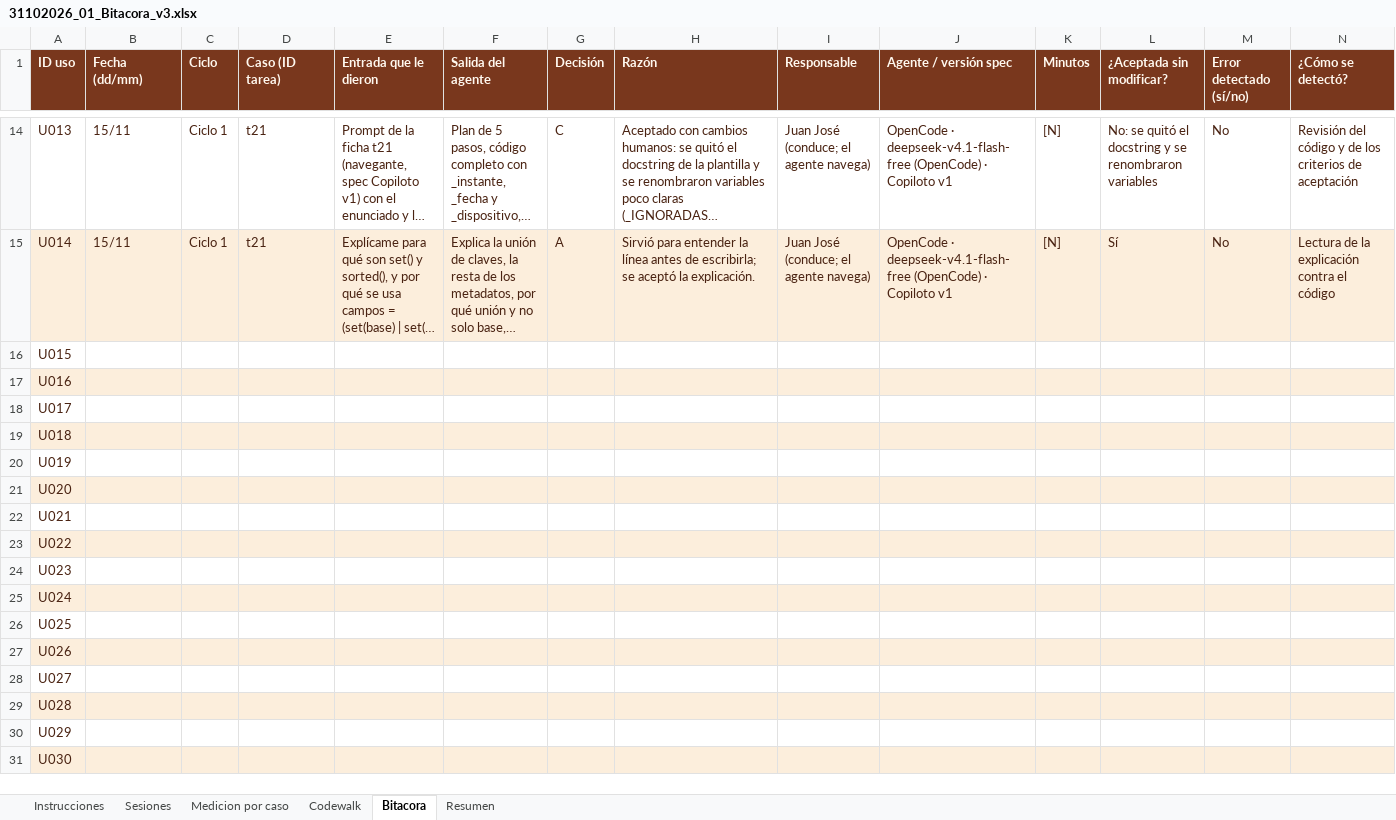
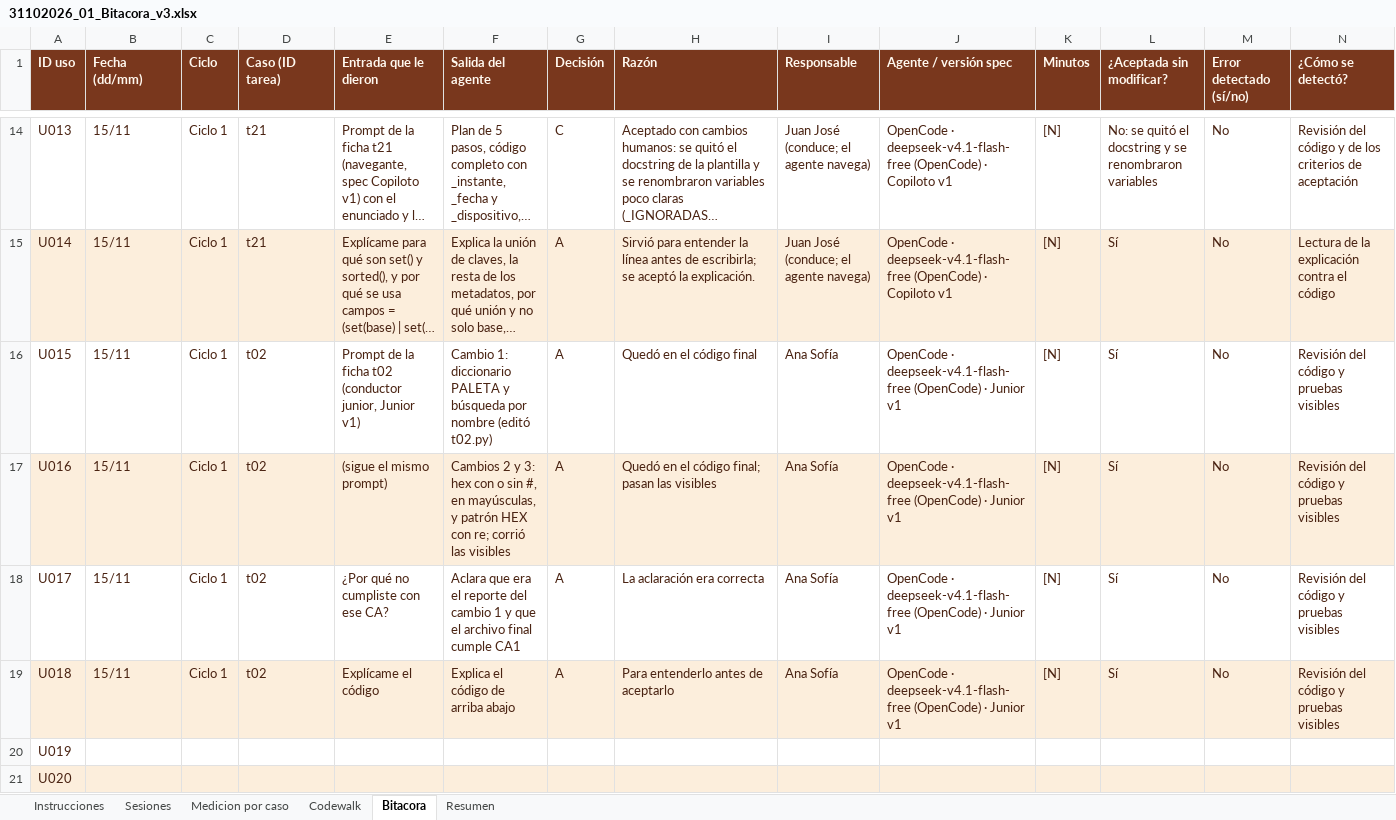
Before and after one commit to Sofii141/notitas, an Excel workbook: 05 - Ciclos y bitacora/31102026_01_Bitacora_v3.xlsx, sheet Bitacora, drawn as a sheet; only a part is shown, gaps mark what is left out; the shorter side is filled out with more unchanged rows; long unchanged cells end in …; values as stored, in another font and other column widths than the file's, no borders; the diff covers the shown part only; the diff names each change by its address in the sheet, - before the commit and + after, or states it on an @@ line.

```diff
--- a/05 - Ciclos y bitacora/31102026_01_Bitacora_v3.xlsx (sheet Bitacora)
+++ b/05 - Ciclos y bitacora/31102026_01_Bitacora_v3.xlsx (sheet Bitacora)
-B16:B19 (Fecha (dd/mm)): (empty)
+B16:B19 (Fecha (dd/mm)): 15/11
-C16:C19 (Ciclo): (empty)
+C16:C19 (Ciclo): Ciclo 1
-D16:D19 (Caso (ID tarea)): (empty)
+D16:D19 (Caso (ID tarea)): t02
-E16 (Entrada que le dieron): (empty)
+E16 (Entrada que le dieron): Prompt de la ficha t02 (conductor junior, Junior v1)
-F16 (Salida del agente): (empty)
+F16 (Salida del agente): Cambio 1: diccionario PALETA y búsqueda por nombre (editó t02.py)
-G16:G19 (Decisión): (empty)
+G16:G19 (Decisión): A
-H16 (Razón): (empty)
+H16 (Razón): Quedó en el código final
-I16:I19 (Responsable): (empty)
+I16:I19 (Responsable): Ana Sofía
-J16:J19 (Agente / versión spec): (empty)
+J16:J19 (Agente / versión spec): OpenCode · deepseek-v4.1-flash-free (OpenCode) · Junior v1
-K16:K19 (Minutos): (empty)
+K16:K19 (Minutos): [N]
-L16:L19 (¿Aceptada sin modificar?): (empty)
+L16:L19 (¿Aceptada sin modificar?): Sí
-M16:M19 (Error detectado (sí/no)): (empty)
+M16:M19 (Error detectado (sí/no)): No
-N16:N19 (¿Cómo se detectó?): (empty)
+N16:N19 (¿Cómo se detectó?): Revisión del código y pruebas visibles
-E17 (Entrada que le dieron): (empty)
+E17 (Entrada que le dieron): (sigue el mismo prompt)
-F17 (Salida del agente): (empty)
+F17 (Salida del agente): Cambios 2 y 3: hex con o sin #, en mayúsculas, y patrón HEX con re; corrió las visibles
-H17 (Razón): (empty)
+H17 (Razón): Quedó en el código final; pasan las visibles
-E18 (Entrada que le dieron): (empty)
+E18 (Entrada que le dieron): ¿Por qué no cumpliste con ese CA?
-F18 (Salida del agente): (empty)
+F18 (Salida del agente): Aclara que era el reporte del cambio 1 y que el archivo final cumple CA1
-H18 (Razón): (empty)
+H18 (Razón): La aclaración era correcta
-E19 (Entrada que le dieron): (empty)
+E19 (Entrada que le dieron): Explícame el código
-F19 (Salida del agente): (empty)
+F19 (Salida del agente): Explica el código de arriba abajo
-H19 (Razón): (empty)
+H19 (Razón): Para entenderlo antes de aceptarlo
```
Also changed, not shown: 8 edited cells elsewhere in this sheet, sheet Sesiones, sheet Codewalk, sheet Medicion por caso, 9 other files.
